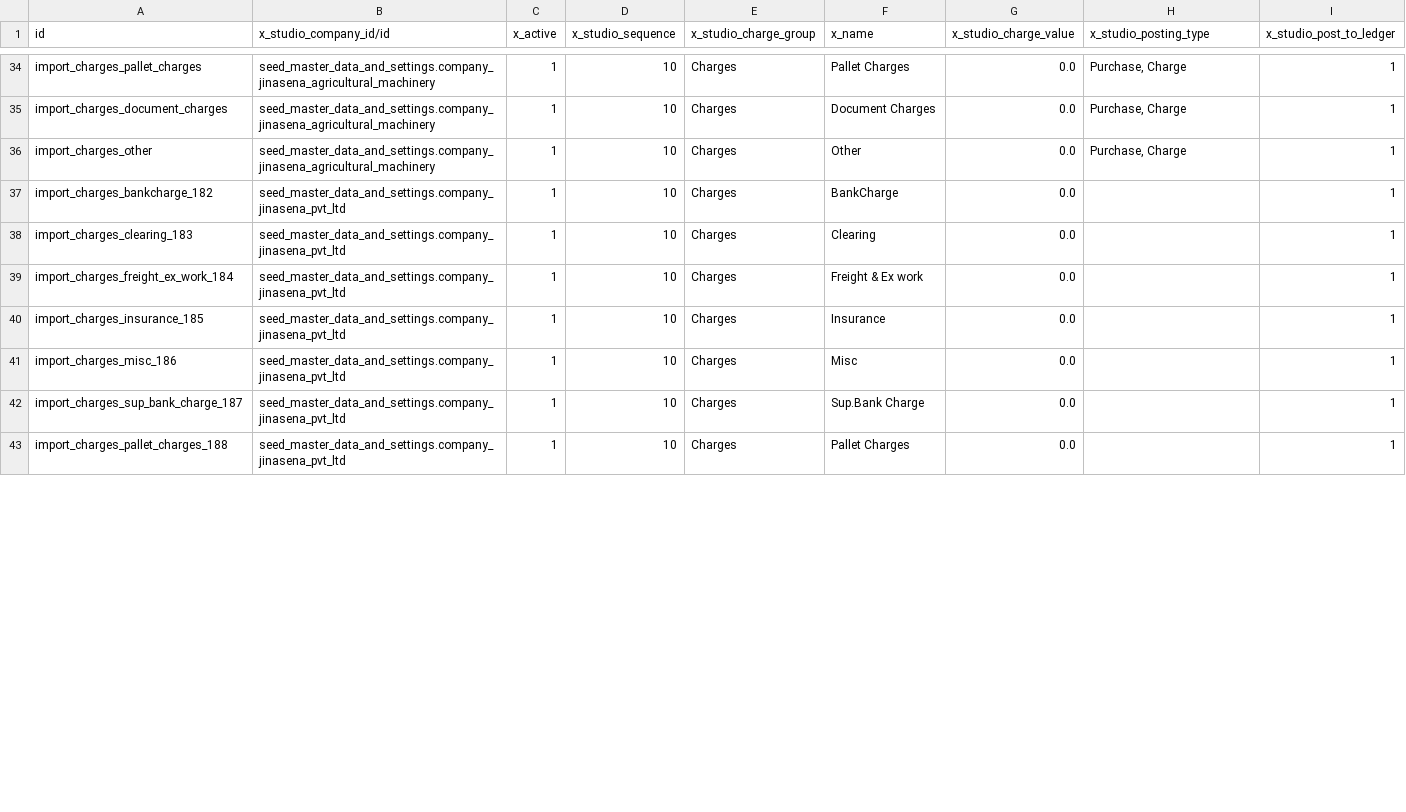
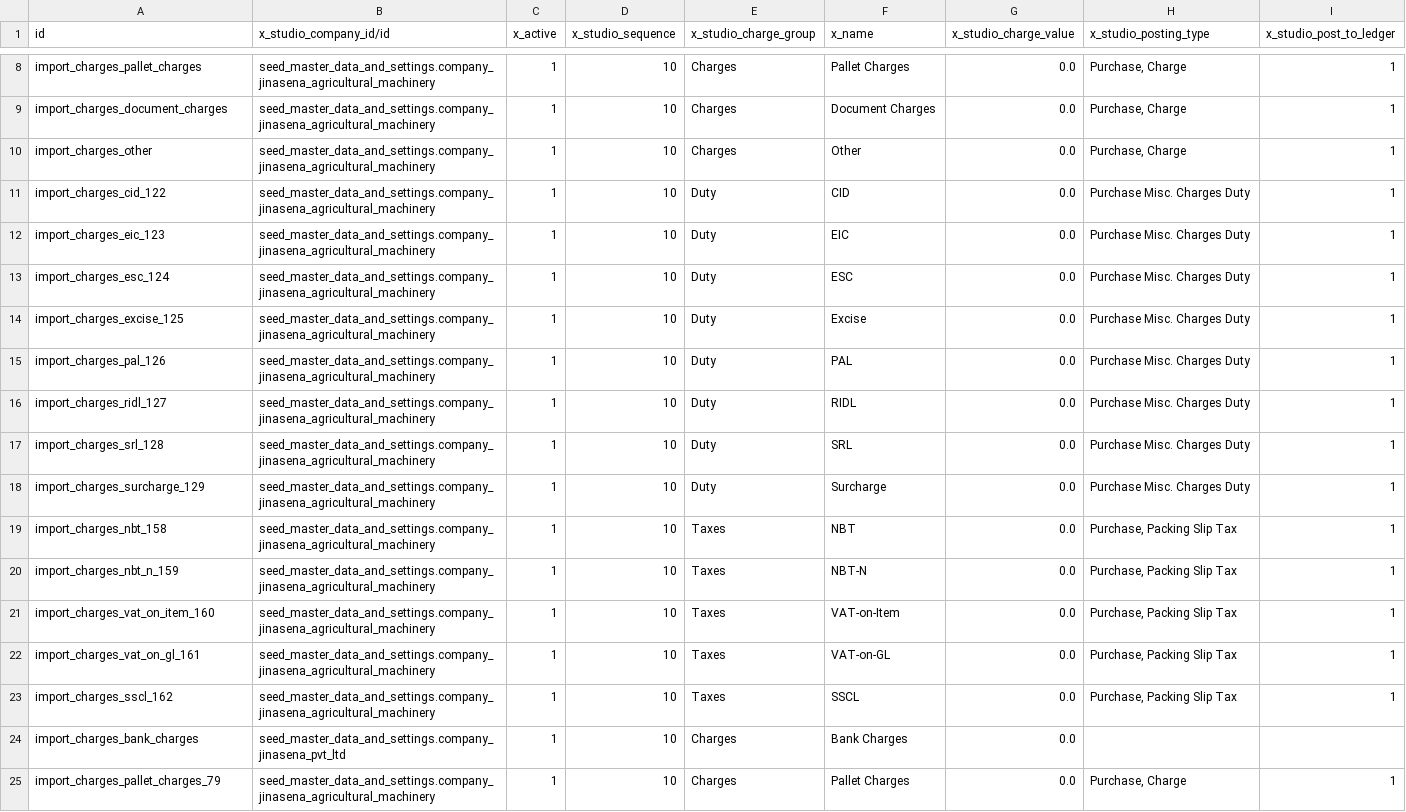
Before and after one commit to sanjayaWjinasena/Jinasena_MasterData_Purchase, a CSV file: data/x_import_charges.csv, drawn as a sheet; only a part is shown, gaps mark what is left out; the diff covers the shown part only.

```diff
--- a/data/x_import_charges.csv
+++ b/data/x_import_charges.csv
@@ -36,8 +10,16 @@ import_charges_document_charges,seed_master_data_and_settings.company_jinasena_a
 import_charges_other,seed_master_data_and_settings.company_jinasena_agricultural_machinery,1,10,Charges,Other,0.0,"Purchase, Charge",1
-import_charges_bankcharge_182,seed_master_data_and_settings.company_jinasena_pvt_ltd,1,10,Charges,BankCharge,0.0,,1
-import_charges_clearing_183,seed_master_data_and_settings.company_jinasena_pvt_ltd,1,10,Charges,Clearing,0.0,,1
-import_charges_freight_ex_work_184,seed_master_data_and_settings.company_jinasena_pvt_ltd,1,10,Charges,Freight & Ex work,0.0,,1
-import_charges_insurance_185,seed_master_data_and_settings.company_jinasena_pvt_ltd,1,10,Charges,Insurance,0.0,,1
-import_charges_misc_186,seed_master_data_and_settings.company_jinasena_pvt_ltd,1,10,Charges,Misc,0.0,,1
-import_charges_sup_bank_charge_187,seed_master_data_and_settings.company_jinasena_pvt_ltd,1,10,Charges,Sup.Bank Charge,0.0,,1
-import_charges_pallet_charges_188,seed_master_data_and_settings.company_jinasena_pvt_ltd,1,10,Charges,Pallet Charges,0.0,,1
+import_charges_cid_122,seed_master_data_and_settings.company_jinasena_agricultural_machinery,1,10,Duty,CID,0.0,Purchase Misc. Charges Duty,1
+import_charges_eic_123,seed_master_data_and_settings.company_jinasena_agricultural_machinery,1,10,Duty,EIC,0.0,Purchase Misc. Charges Duty,1
+import_charges_esc_124,seed_master_data_and_settings.company_jinasena_agricultural_machinery,1,10,Duty,ESC,0.0,Purchase Misc. Charges Duty,1
+import_charges_excise_125,seed_master_data_and_settings.company_jinasena_agricultural_machinery,1,10,Duty,Excise,0.0,Purchase Misc. Charges Duty,1
+import_charges_pal_126,seed_master_data_and_settings.company_jinasena_agricultural_machinery,1,10,Duty,PAL,0.0,Purchase Misc. Charges Duty,1
+import_charges_ridl_127,seed_master_data_and_settings.company_jinasena_agricultural_machinery,1,10,Duty,RIDL,0.0,Purchase Misc. Charges Duty,1
+import_charges_srl_128,seed_master_data_and_settings.company_jinasena_agricultural_machinery,1,10,Duty,SRL,0.0,Purchase Misc. Charges Duty,1
+import_charges_surcharge_129,seed_master_data_and_settings.company_jinasena_agricultural_machinery,1,10,Duty,Surcharge,0.0,Purchase Misc. Charges Duty,1
+import_charges_nbt_158,seed_master_data_and_settings.company_jinasena_agricultural_machinery,1,10,Taxes,NBT,0.0,"Purchase, Packing Slip Tax",1
+import_charges_nbt_n_159,seed_master_data_and_settings.company_jinasena_agricultural_machinery,1,10,Taxes,NBT-N,0.0,"Purchase, Packing Slip Tax",1
+import_charges_vat_on_item_160,seed_master_data_and_settings.company_jinasena_agricultural_machinery,1,10,Taxes,VAT-on-Item,0.0,"Purchase, Packing Slip Tax",1
+import_charges_vat_on_gl_161,seed_master_data_and_settings.company_jinasena_agricultural_machinery,1,10,Taxes,VAT-on-GL,0.0,"Purchase, Packing Slip Tax",1
+import_charges_sscl_162,seed_master_data_and_settings.company_jinasena_agricultural_machinery,1,10,Taxes,SSCL,0.0,"Purchase, Packing Slip Tax",1
+import_charges_bank_charges,seed_master_data_and_settings.company_jinasena_pvt_ltd,1,10,Charges,Bank Charges,0.0,,
+import_charges_pallet_charges_79,seed_master_data_and_settings.company_jinasena_agricultural_machinery,1,10,Charges,Pallet Charges,0.0,"Purchase, Charge",1
```
Also changed, not shown: 20 removed rows elsewhere in this file, data/link/x_import_charges.csv, data/link/x_misc_charge_codes.csv, 20 other files.
